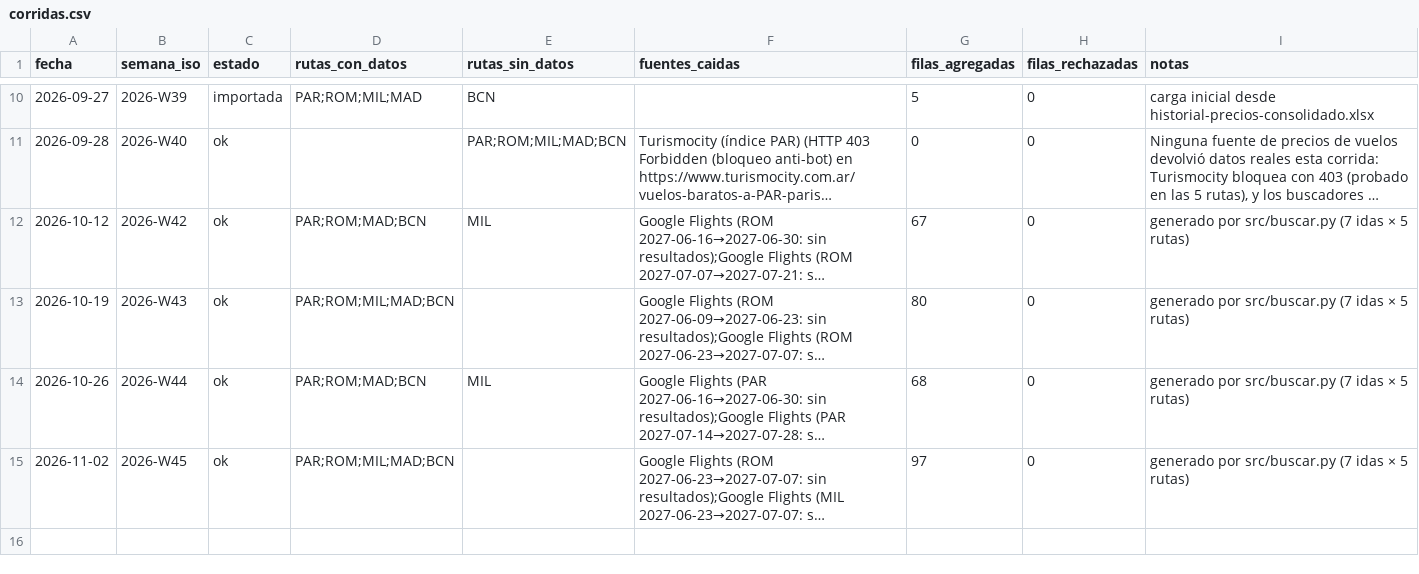
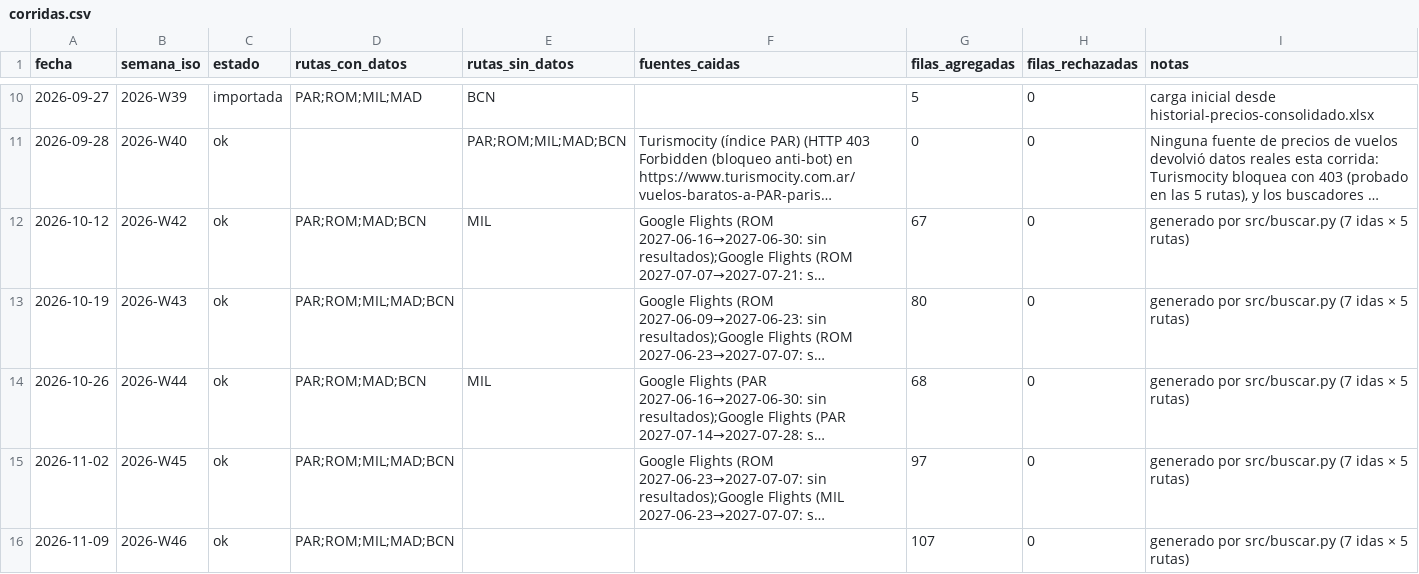
Before and after one commit to santiruss28/oferta-vuelos, a CSV file: data/corridas.csv, drawn as a sheet; only a part is shown, gaps mark what is left out; long unchanged cells end in …; the diff names each change by its address in the sheet, - before the commit and + after, or states it on an @@ line.

```diff
--- a/data/corridas.csv
+++ b/data/corridas.csv
+row 16: 2026-11-09 | 2026-W46 | ok | PAR;ROM;MIL;MAD;BCN |  |  | 107 | 0 | generado por src/buscar.py (7 idas × 5 rutas)
```
Also changed, not shown: data/notificaciones.csv, 4 other files.
